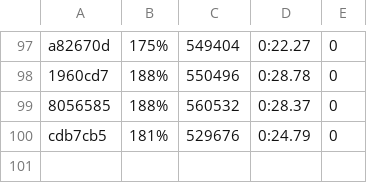
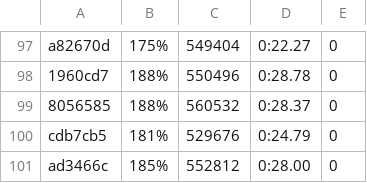
Before and after one commit to getgauge/gauge-benchmarks, a CSV file: docs/data/gauge/java_gradle_serial.csv, drawn as a sheet; only a part is shown, gaps mark what is left out; the diff names each change by its address in the sheet, - before the commit and + after, or states it on an @@ line.

```diff
--- a/docs/data/gauge/java_gradle_serial.csv
+++ b/docs/data/gauge/java_gradle_serial.csv
+row 101: ad3466c | 185% | 552812 | 0:28.00 | 0
```
Also changed, not shown: docs/data/gauge/java_gradle_multithreaded.csv, docs/data/gauge/java_gradle_parallel.csv, 6 other files.
